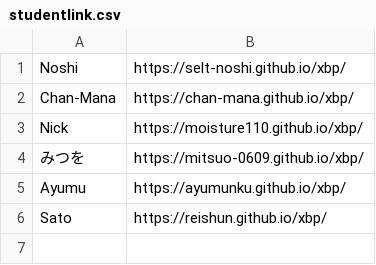
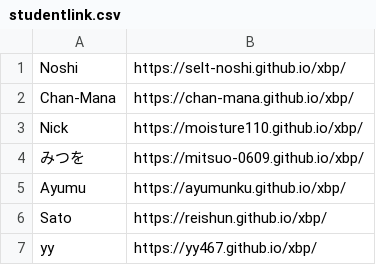
Before and after one commit to kuxbp/xbp, a CSV file: xbp2024/link/studentlink.csv, drawn as a sheet; the diff names each change by its address in the sheet, - before the commit and + after, or states it on an @@ line.

Commit message:
st7

```diff
--- a/xbp2024/link/studentlink.csv
+++ b/xbp2024/link/studentlink.csv
+row 7: yy | https://yy467.github.io/xbp/
```
